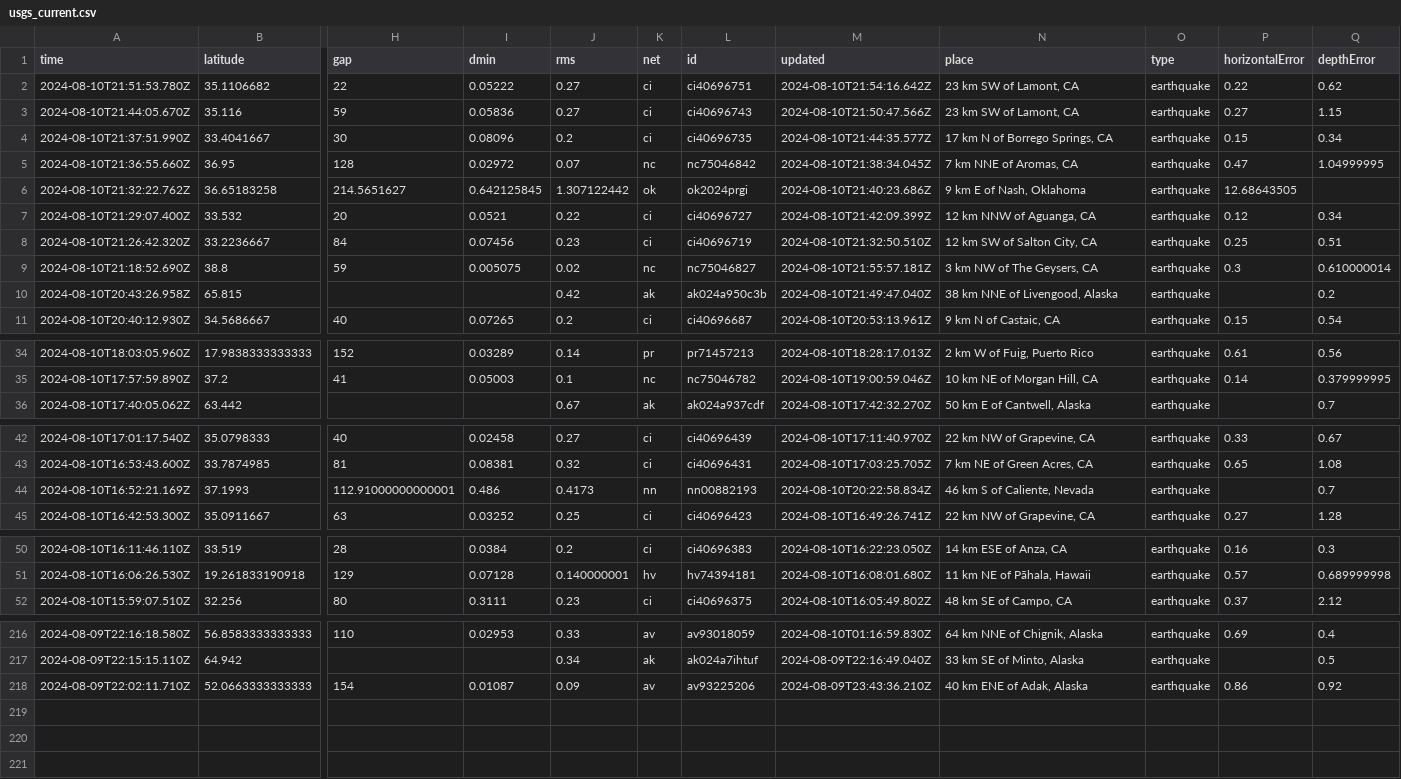
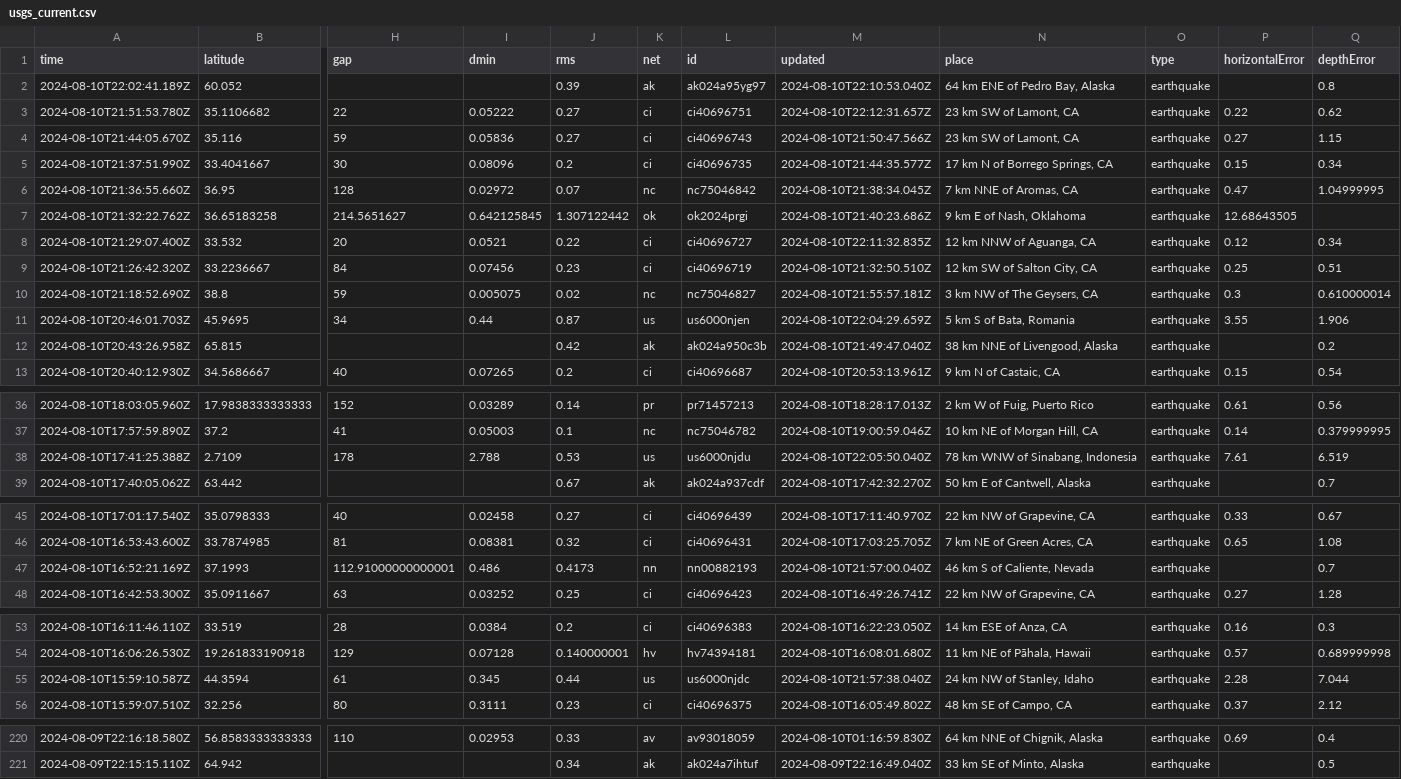
Before and after one commit to abhjtbhrli/nicar22-github-actions, a CSV file: usgs_current.csv, drawn as a sheet; only a part is shown, gaps mark what is left out; removed rows and columns are numbered as before the commit, all else as after; rows hold the shown columns only; the diff names each change by its address in the sheet, - before the commit and + after, or states it on an @@ line.

```diff
--- a/usgs_current.csv
+++ b/usgs_current.csv
+row 2: 2024-08-10T22:02:41.189Z | 60.052 |  |  | 0.39 | ak | ak024a95yg97 | 2024-08-10T22:10:53.040Z | 64 km ENE of Pedro Bay, Alaska | earthquake |  | 0.8
-M3 (updated): 2024-08-10T21:54:16.642Z
+M3 (updated): 2024-08-10T22:12:31.657Z
-M8 (updated): 2024-08-10T21:42:09.399Z
+M8 (updated): 2024-08-10T22:11:32.835Z
+row 11: 2024-08-10T20:46:01.703Z | 45.9695 | 34 | 0.44 | 0.87 | us | us6000njen | 2024-08-10T22:04:29.659Z | 5 km S of Bata, Romania | earthquake | 3.55 | 1.906
+row 38: 2024-08-10T17:41:25.388Z | 2.7109 | 178 | 2.788 | 0.53 | us | us6000njdu | 2024-08-10T22:05:50.040Z | 78 km WNW of Sinabang, Indonesia | earthquake | 7.61 | 6.519
-M47 (updated): 2024-08-10T20:22:58.834Z
+M47 (updated): 2024-08-10T21:57:00.040Z
+row 55: 2024-08-10T15:59:10.587Z | 44.3594 | 61 | 0.345 | 0.44 | us | us6000njdc | 2024-08-10T21:57:38.040Z | 24 km NW of Stanley, Idaho | earthquake | 2.28 | 7.044
-row 218: 2024-08-09T22:02:11.710Z | 52.0663333333333 | 154 | 0.01087 | 0.09 | av | av93225206 | 2024-08-09T23:43:36.210Z | 40 km ENE of Adak, Alaska | earthquake | 0.86 | 0.92
```
Also changed, not shown: 1 other file.
